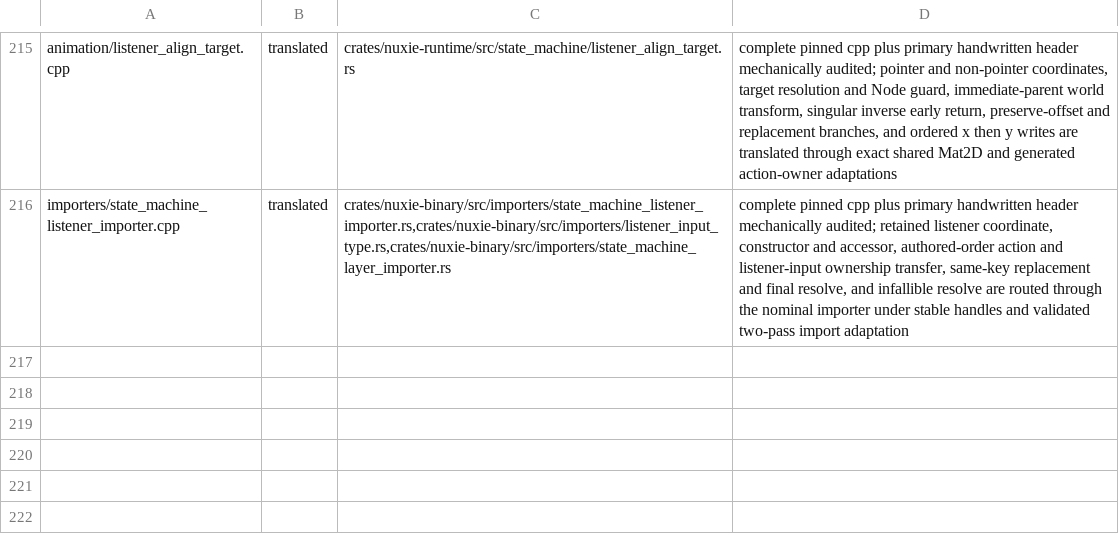
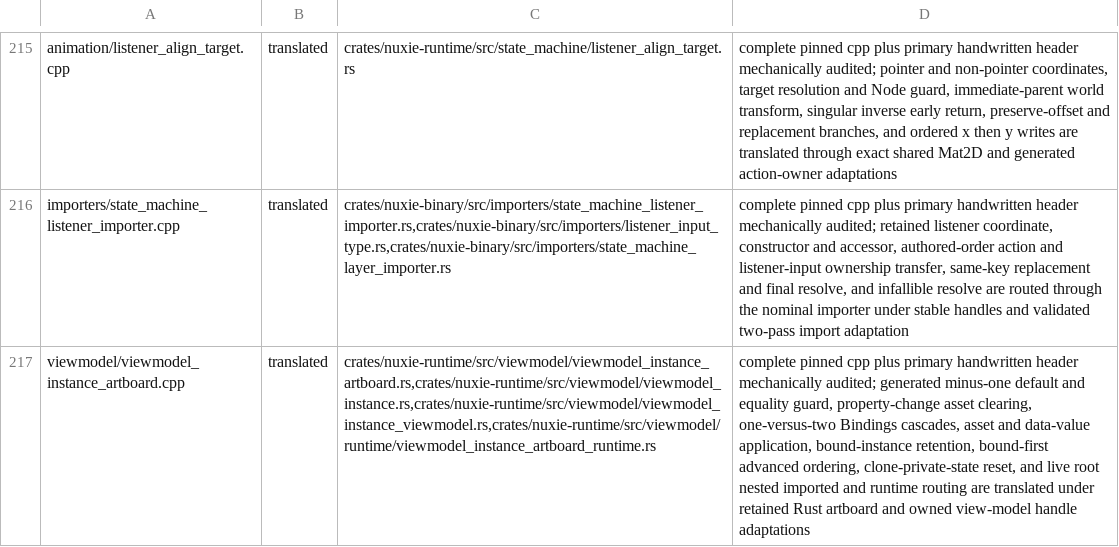
Before and after one commit to nuxieai/nuxie-runtime, a TSV file: docs/runtime-source-map-overrides.tsv, drawn as a sheet; only a part is shown, gaps mark what is left out; the diff names each change by its address in the sheet, - before the commit and + after, or states it on an @@ line.

Commit message:
Complete ViewModelInstanceArtboard owner

```diff
--- a/docs/runtime-source-map-overrides.tsv
+++ b/docs/runtime-source-map-overrides.tsv
+row 217: viewmodel/viewmodel_instance_artboard.cpp | translated | crates/nuxie-runtime/src/viewmodel/viewmodel_instance_artboard.rs,crates/nuxie-runtime/src/viewmodel/viewmodel_instance.rs,crates/nuxie-runtime/src/viewmodel/viewmodel_instance_viewmodel.rs,crates/nuxie-runtime/src/viewmodel/runtime/viewmodel_instance_artboard_runtime.rs | complete pinned cpp plus primary handwritten header mechanically audited; generated minus-one default and equality guard, property-change asset clearing, one-versus-two Bindings cascades, asset and data-value application, bound-instance retention, bound-first advanced ordering, clone-private-state reset, and live root nested imported and runtime routing are translated under retained Rust artboard and owned view-model handle adaptations
```
Also changed, not shown: 4 other files.
